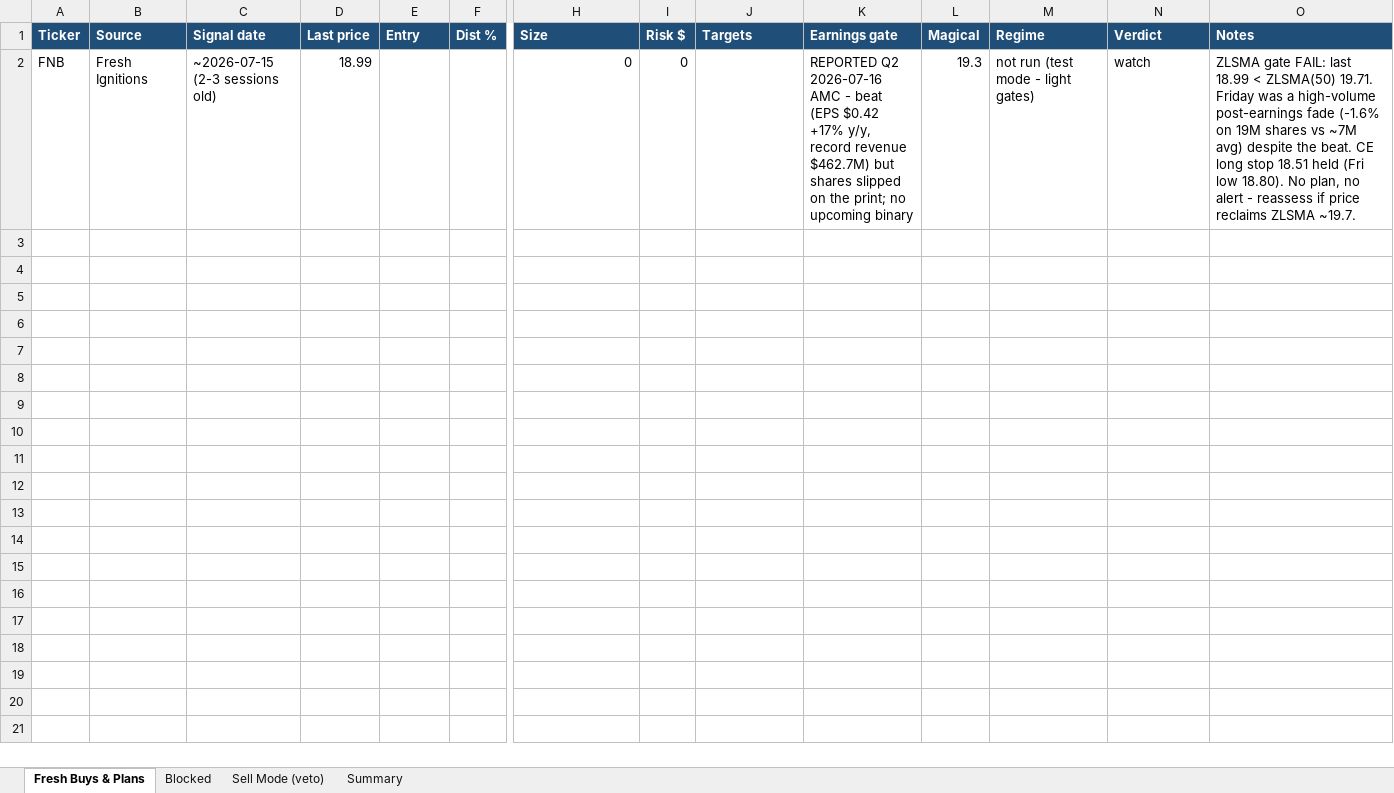
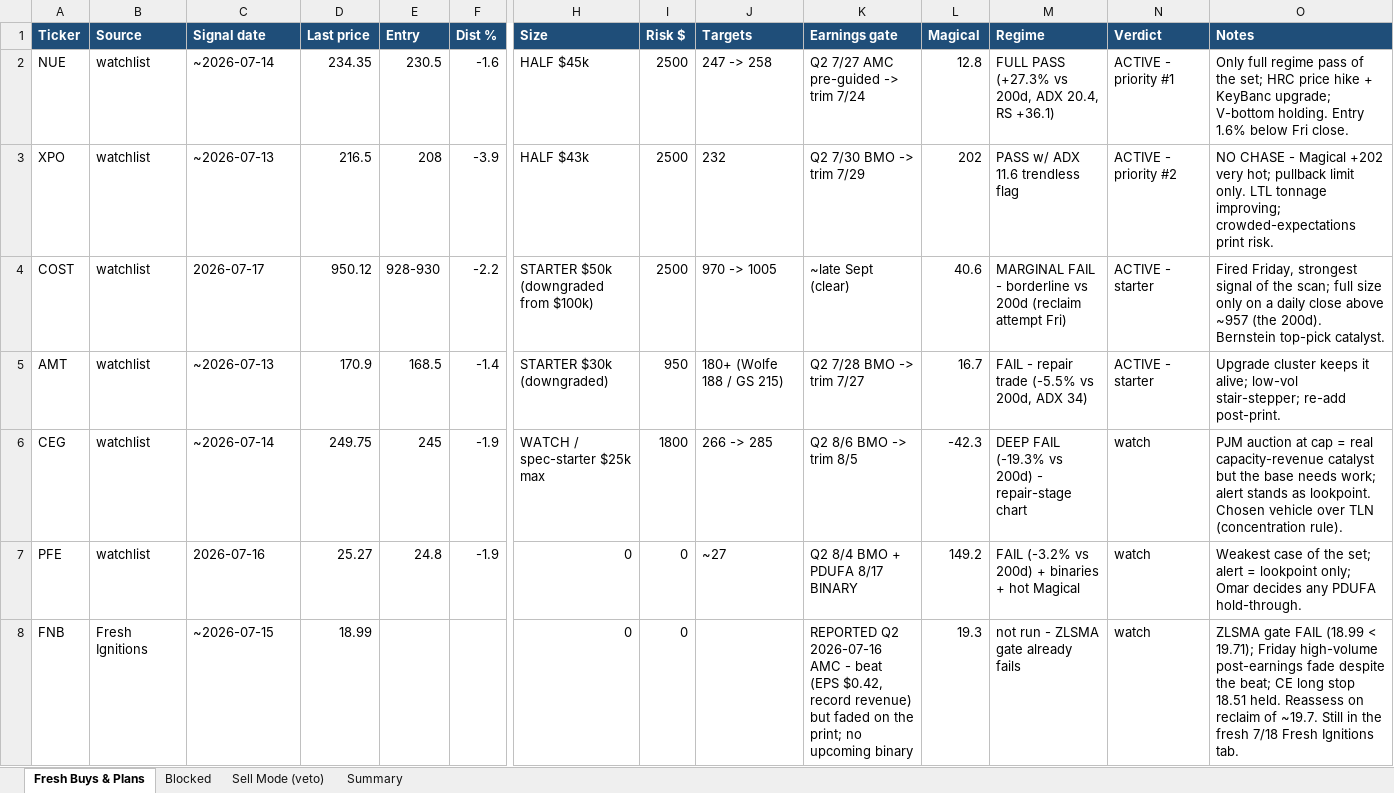
Before and after one commit to Osuby1/tradingview-mcp, an Excel workbook: reports/universe_2026-07-18.xlsx, sheet Fresh Buys & Plans, drawn as a sheet; only a part is shown, gaps mark what is left out; values as stored, in another font and other column widths than the file's, no borders; addresses are those after the commit; rows hold the shown columns only; the diff names each change by its address in the sheet, - before the commit and + after, or states it on an @@ line.

```diff
--- a/reports/universe_2026-07-18.xlsx (sheet Fresh Buys & Plans)
+++ b/reports/universe_2026-07-18.xlsx (sheet Fresh Buys & Plans)
+row 2: NUE | watchlist | ~2026-07-14 | 234.35 | 230.5 | -1.6 | HALF $45k | 2500 | 247 -> 258 | Q2 7/27 AMC pre-guided -> trim 7/24 | 12.8 | FULL PASS (+27.3% vs 200d, ADX 20.4, RS +36.1) | ACTIVE - priority #1 | Only full regime pass of the set; HRC price hike + KeyBanc upgrade; V-bottom holding. Entry 1.6% below Fri close.
+row 3: XPO | watchlist | ~2026-07-13 | 216.5 | 208 | -3.9 | HALF $43k | 2500 | 232 | Q2 7/30 BMO -> trim 7/29 | 202 | PASS w/ ADX 11.6 trendless flag | ACTIVE - priority #2 | NO CHASE - Magical +202 very hot; pullback limit only. LTL tonnage improving; crowded-expectations print risk.
+row 4: COST | watchlist | 2026-07-17 | 950.12 | 928-930 | -2.2 | STARTER $50k (downgraded from $100k) | 2500 | 970 -> 1005 | ~late Sept (clear) | 40.6 | MARGINAL FAIL - borderline vs 200d (reclaim attempt Fri) | ACTIVE - starter | Fired Friday, strongest signal of the scan; full size only on a daily close above ~957 (the 200d). Bernstein top-pick catalyst.
+row 5: AMT | watchlist | ~2026-07-13 | 170.9 | 168.5 | -1.4 | STARTER $30k (downgraded) | 950 | 180+ (Wolfe 188 / GS 215) | Q2 7/28 BMO -> trim 7/27 | 16.7 | FAIL - repair trade (-5.5% vs 200d, ADX 34) | ACTIVE - starter | Upgrade cluster keeps it alive; low-vol stair-stepper; re-add post-print.
+row 6: CEG | watchlist | ~2026-07-14 | 249.75 | 245 | -1.9 | WATCH / spec-starter $25k max | 1800 | 266 -> 285 | Q2 8/6 BMO -> trim 8/5 | -42.3 | DEEP FAIL (-19.3% vs 200d) - repair-stage chart | watch | PJM auction at cap = real capacity-revenue catalyst but the base needs work; alert stands as lookpoint. Chosen vehicle over TLN (concentration rule).
+row 7: PFE | watchlist | 2026-07-16 | 25.27 | 24.8 | -1.9 | 0 | 0 | ~27 | Q2 8/4 BMO + PDUFA 8/17 BINARY | 149.2 | FAIL (-3.2% vs 200d) + binaries + hot Magical | watch | Weakest case of the set; alert = lookpoint only; Omar decides any PDUFA hold-through.
-C8 (Signal date): ~2026-07-15 (2-3 sessions old)
+C8 (Signal date): ~2026-07-15
-K8 (Earnings gate): …beat (EPS $0.42 +17% y/y, record revenue $462.7M) but shares slipped on the…
+K8 (Earnings gate): …beat (EPS $0.42, record revenue) but faded on the…
-M8 (Regime): not run (test mode - light gates)
+M8 (Regime): not run - ZLSMA gate already fails
-O8 (Notes): ZLSMA gate FAIL: last 18.99 < ZLSMA(50) 19.71. Friday was a high-volume post-earnings fade (-1.6% on 19M shares vs ~7M avg) despite the beat. CE long stop 18.51 held (Fri low 18.80). No plan, no alert - reassess if price reclaims ZLSMA ~19.7.
+O8 (Notes): ZLSMA gate FAIL (18.99 < 19.71); Friday high-volume post-earnings fade despite the beat; CE long stop 18.51 held. Reassess on reclaim of ~19.7. Still in the fresh 7/18 Fresh Ignitions tab.
```
Also changed, not shown: sheet Sell Mode (veto), sheet Blocked, sheet Summary, 5 other files.
